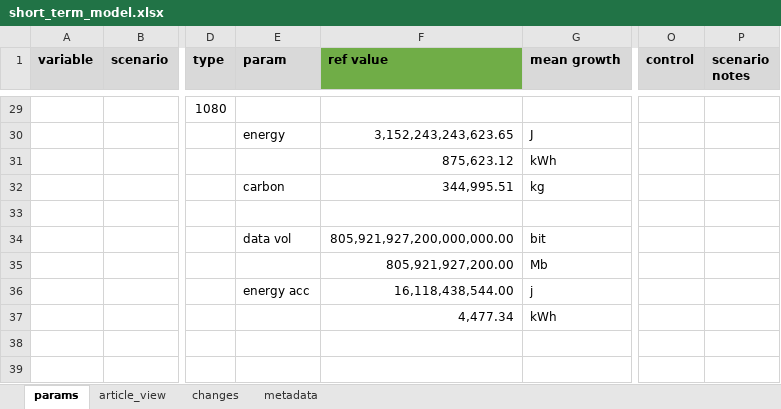
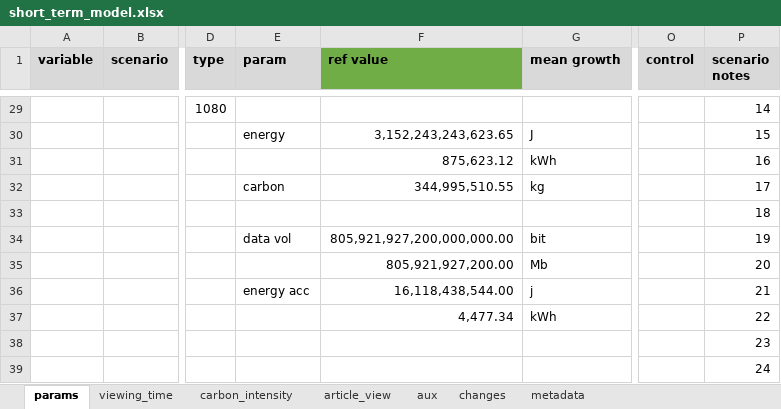
Before and after one commit to sust-cs-uob/ICIP2023-EAM-model, an Excel workbook: short_term_model.xlsx, sheet params, drawn as a sheet; only a part is shown, gaps mark what is left out; values as stored, in another font and other column widths than the file's, no borders; rows hold the shown columns only; the diff covers the shown part only; the diff names each change by its address in the sheet, - before the commit and + after, or states it on an @@ line.

```diff
--- a/short_term_model.xlsx (sheet params)
+++ b/short_term_model.xlsx (sheet params)
+sheet tab: viewing_time
+sheet tab: carbon_intensity
+sheet tab: aux
-P29 (scenario notes): (empty)
+P29 (scenario notes): 14
-P30 (scenario notes): (empty)
+P30 (scenario notes): 15
-P31 (scenario notes): (empty)
+P31 (scenario notes): 16
-F32 (ref value): 344,995.51
+F32 (ref value): 344,995,510.55
-P32 (scenario notes): (empty)
+P32 (scenario notes): 17
-P33 (scenario notes): (empty)
+P33 (scenario notes): 18
-P34 (scenario notes): (empty)
+P34 (scenario notes): 19
-P35 (scenario notes): (empty)
+P35 (scenario notes): 20
-P36 (scenario notes): (empty)
+P36 (scenario notes): 21
-P37 (scenario notes): (empty)
+P37 (scenario notes): 22
+row 38:  |  |  |  |  |  |  | 23
+row 39:  |  |  |  |  |  |  | 24
```
Also changed, not shown: 22 edited cells and cell formats elsewhere in this sheet, sheet article_view, charts or pictures, 2 other files.
